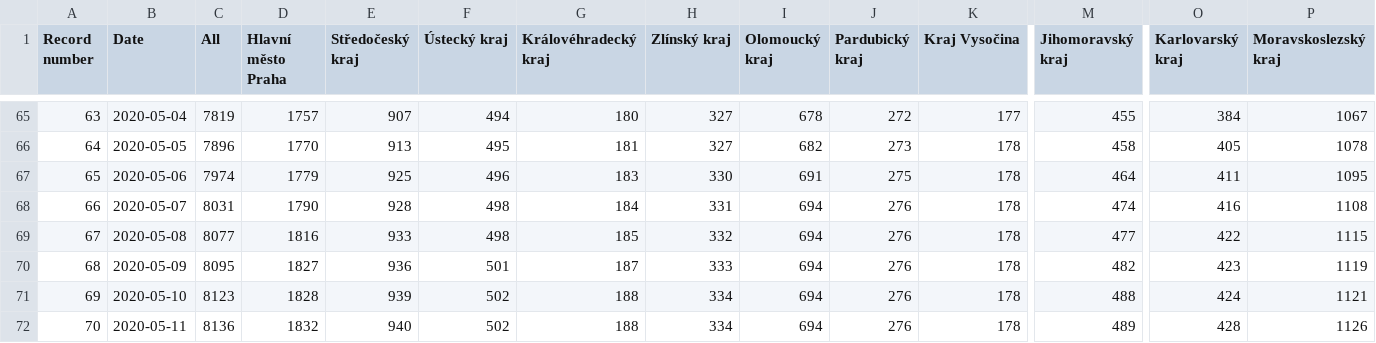
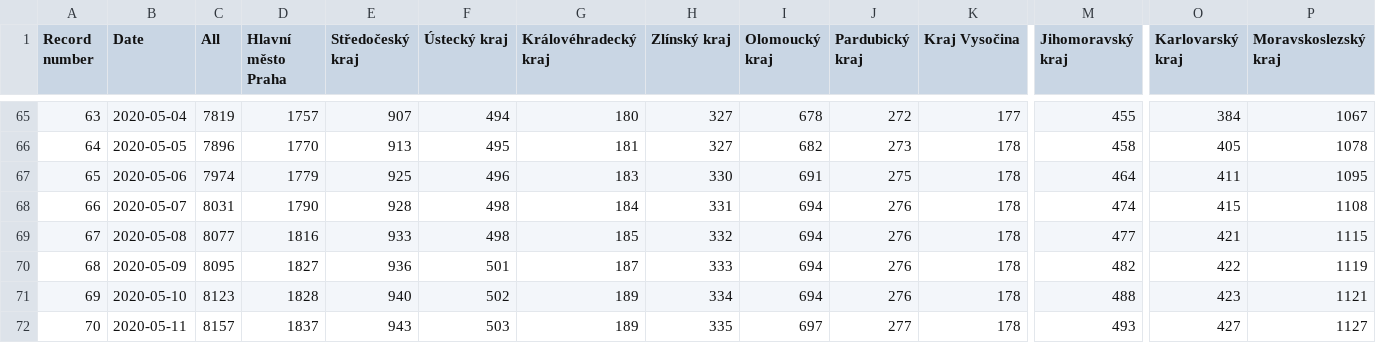
Before and after one commit to kukosek/czech-covid-db, a CSV file: uzis/records_confirmed_uzis.csv, drawn as a sheet; only a part is shown, gaps mark what is left out; the diff names each change by its address in the sheet, - before the commit and + after, or states it on an @@ line.

```diff
--- a/uzis/records_confirmed_uzis.csv
+++ b/uzis/records_confirmed_uzis.csv
-O68 (Karlovarský kraj): 416
+O68 (Karlovarský kraj): 415
-O69 (Karlovarský kraj): 422
+O69 (Karlovarský kraj): 421
-O70 (Karlovarský kraj): 423
+O70 (Karlovarský kraj): 422
-E71 (Středočeský kraj): 939
+E71 (Středočeský kraj): 940
-G71:G72 (Královéhradecký kraj): 188
+G71:G72 (Královéhradecký kraj): 189
-O71 (Karlovarský kraj): 424
+O71 (Karlovarský kraj): 423
-C72 (All): 8136
+C72 (All): 8157
-D72 (Hlavní město Praha): 1832
+D72 (Hlavní město Praha): 1837
-E72 (Středočeský kraj): 940
+E72 (Středočeský kraj): 943
-F72 (Ústecký kraj): 502
+F72 (Ústecký kraj): 503
-H72 (Zlínský kraj): 334
+H72 (Zlínský kraj): 335
-I72 (Olomoucký kraj): 694
+I72 (Olomoucký kraj): 697
-J72 (Pardubický kraj): 276
+J72 (Pardubický kraj): 277
-M72 (Jihomoravský kraj): 489
+M72 (Jihomoravský kraj): 493
-O72 (Karlovarský kraj): 428
+O72 (Karlovarský kraj): 427
-P72 (Moravskoslezský kraj): 1126
+P72 (Moravskoslezský kraj): 1127
```
Also changed, not shown: uzis/records_confirmed-agegroups_uzis.csv, uzis/records_imports_uzis.csv, 2 other files.
